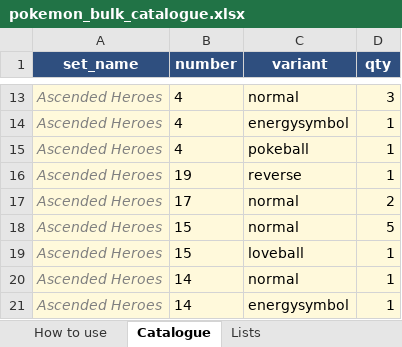
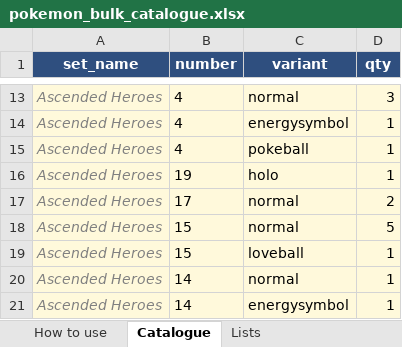
Before and after one commit to camattelaer/camattelaer.github.io, an Excel workbook: pokemon/source/pokemon_bulk_catalogue.xlsx, sheet Catalogue, drawn as a sheet; only a part is shown, gaps mark what is left out; values as stored, in another font and other column widths than the file's, no borders; the diff covers the shown part only; the diff names each change by its address in the sheet, - before the commit and + after, or states it on an @@ line.

```diff
--- a/pokemon/source/pokemon_bulk_catalogue.xlsx (sheet Catalogue)
+++ b/pokemon/source/pokemon_bulk_catalogue.xlsx (sheet Catalogue)
-C16 (variant): reverse
+C16 (variant): holo
```
Also changed, not shown: 40 added rows elsewhere in this sheet, 5 other files.
